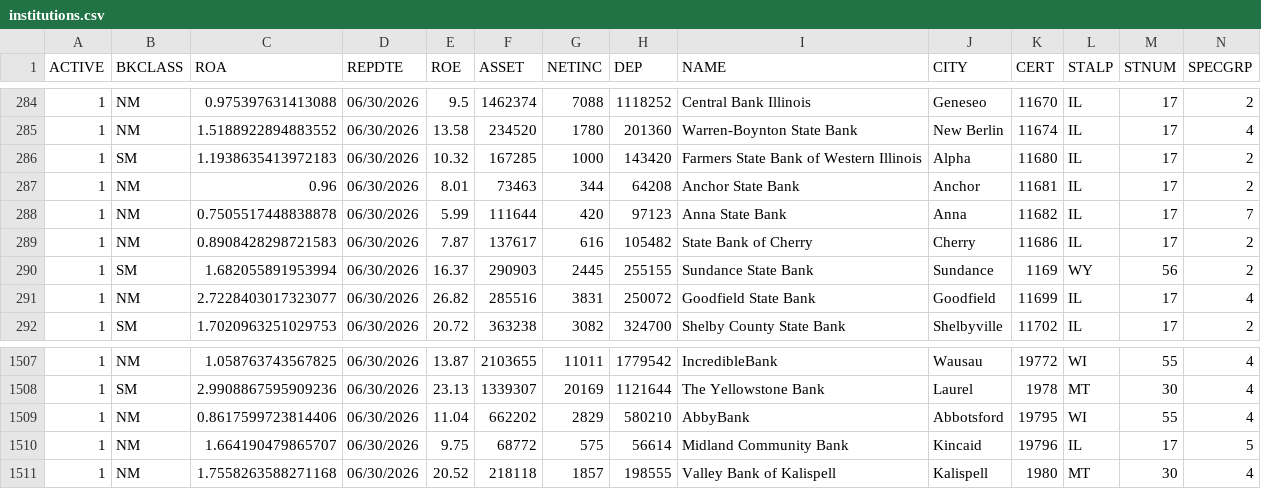
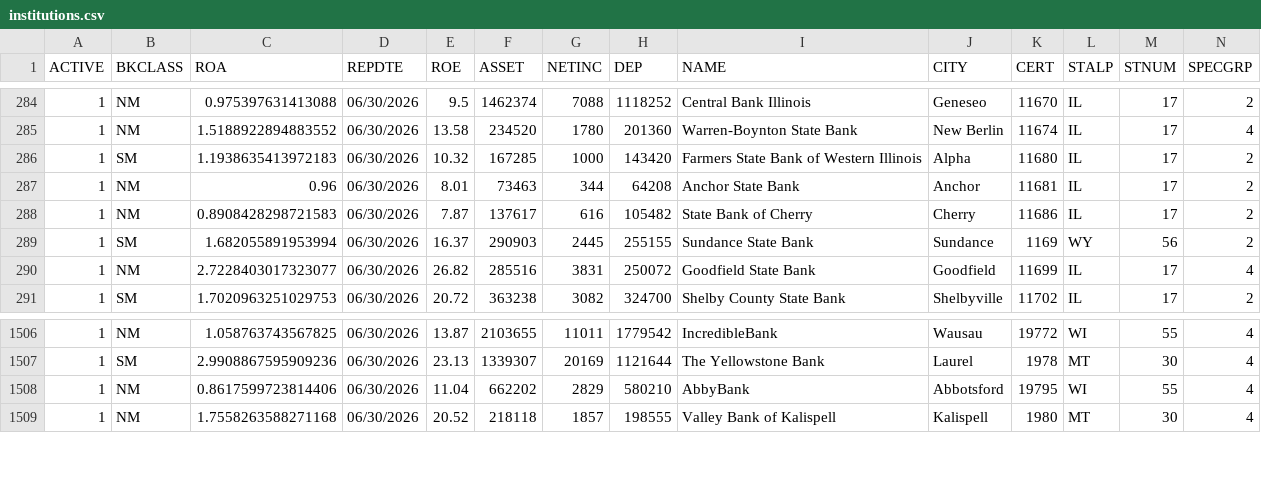
Before and after one commit to AG-geodata-analyst/banking-data-reliability-platform, a CSV file: dashboard/data/fdic/institutions.csv, drawn as a sheet; only a part is shown, gaps mark what is left out; rows hold the shown columns only; the diff names each change by its address in the sheet, - before the commit and + after, or states it on an @@ line.

```diff
--- a/dashboard/data/fdic/institutions.csv
+++ b/dashboard/data/fdic/institutions.csv
-row 288: 1 | NM | 0.7505517448838878 | 06/30/2026 | 5.99 | 111644 | 420 | 97123 | Anna State Bank | Anna | 11682 | IL | 17 | 7
-row 1510: 1 | NM | 1.664190479865707 | 06/30/2026 | 9.75 | 68772 | 575 | 56614 | Midland Community Bank | Kincaid | 19796 | IL | 17 | 5
```
Also changed, not shown: dashboard/data/synthetic/daily_metrics.csv, dashboard/data/synthetic/fact_transactions.csv, 3 other files.
